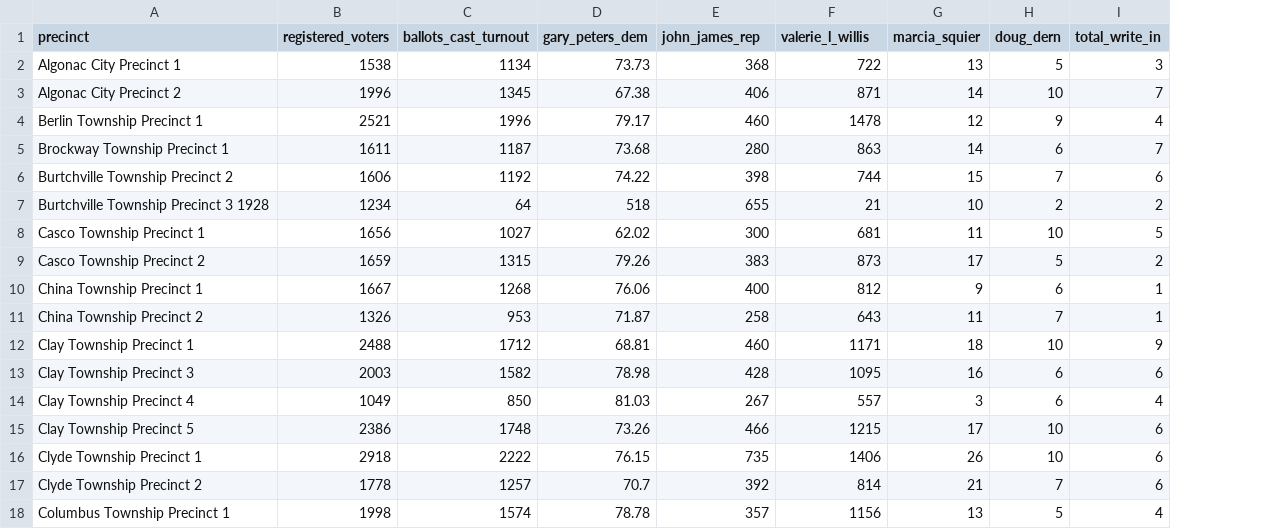
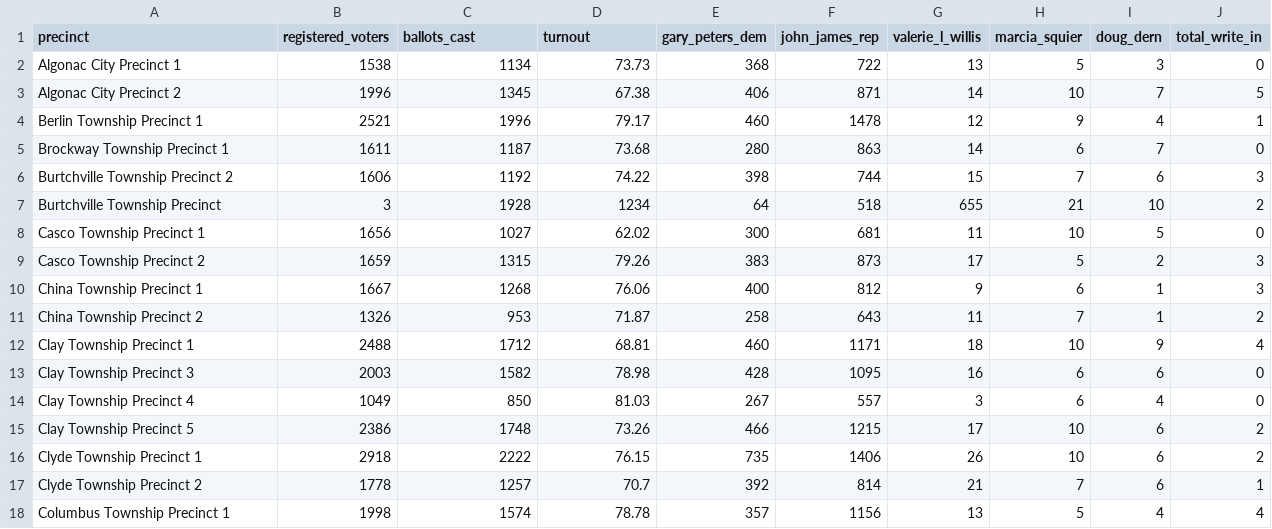
Before and after one commit to tyc85/election_data_analysis, a CSV file: election_reporting_com/2020/mi/st_clair/st_clair_county_senator_cleaned.csv, drawn as a sheet; only a part is shown; removed rows and columns are numbered as before the commit, all else as after; the diff covers the shown part only; the diff names each change by its address in the sheet, - before the commit and + after, or states it on an @@ line.

```diff
--- a/election_reporting_com/2020/mi/st_clair/st_clair_county_senator_cleaned.csv
+++ b/election_reporting_com/2020/mi/st_clair/st_clair_county_senator_cleaned.csv
+column H (marcia_squier), rows 2-6: 5 | 10 | 9 | 6 | 7; rows 8-18: 10 | 5 | 6 | 7 | 10 | 6 | 6 | 10 | 10 | 7 | 5
-C1: ballots_cast_turnout
+C1: ballots_cast
-D1: gary_peters_dem
+D1: turnout
-E1: john_james_rep
+E1: gary_peters_dem
-F1: valerie_l_willis
+F1: john_james_rep
-G1: marcia_squier
+G1: valerie_l_willis
-I2 (doug_dern): 5
+I2 (doug_dern): 3
-J2 (total_write_in): 3
+J2 (total_write_in): 0
-I3 (doug_dern): 10
+I3 (doug_dern): 7
-J3 (total_write_in): 7
+J3 (total_write_in): 5
-I4 (doug_dern): 9
+I4 (doug_dern): 4
-J4 (total_write_in): 4
+J4 (total_write_in): 1
-I5 (doug_dern): 6
+I5 (doug_dern): 7
-J5 (total_write_in): 7
+J5 (total_write_in): 0
-I6 (doug_dern): 7
+I6 (doug_dern): 6
-J6 (total_write_in): 6
+J6 (total_write_in): 3
-row 7: Burtchville Township Precinct 3 1928 | 1234 | 64 | 518 | 655 | 21 | 10 | 2 | 2
+row 7: Burtchville Township Precinct | 3 | 1928 | 1234 | 64 | 518 | 655 | 21 | 10 | 2
-I8 (doug_dern): 10
+I8 (doug_dern): 5
-J8 (total_write_in): 5
+J8 (total_write_in): 0
-I9 (doug_dern): 5
+I9 (doug_dern): 2
-J9 (total_write_in): 2
+J9 (total_write_in): 3
-I10 (doug_dern): 6
+I10 (doug_dern): 1
-J10 (total_write_in): 1
+J10 (total_write_in): 3
-I11 (doug_dern): 7
+I11 (doug_dern): 1
-J11 (total_write_in): 1
+J11 (total_write_in): 2
-I12 (doug_dern): 10
+I12 (doug_dern): 9
-J12 (total_write_in): 9
+J12 (total_write_in): 4
-J13 (total_write_in): 6
+J13 (total_write_in): 0
-I14 (doug_dern): 6
+I14 (doug_dern): 4
-J14 (total_write_in): 4
+J14 (total_write_in): 0
-I15:I16 (doug_dern): 10
+I15:I16 (doug_dern): 6
-J15:J16 (total_write_in): 6
+J15:J16 (total_write_in): 2
-I17 (doug_dern): 7
+I17 (doug_dern): 6
-J17 (total_write_in): 6
+J17 (total_write_in): 1
-I18 (doug_dern): 5
+I18 (doug_dern): 4
```
Also changed, not shown: 90 edited cells elsewhere in this file, election_reporting_com/2020/mi/city_of_detroit/city_of_detroit_president_cleaned.csv, election_reporting_com/2020/mi/city_of_detroit/city_of_detroit_senator_cleaned.csv, 16 other files.
